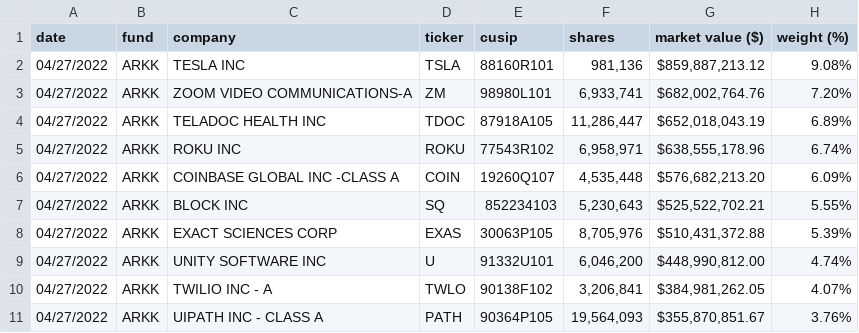
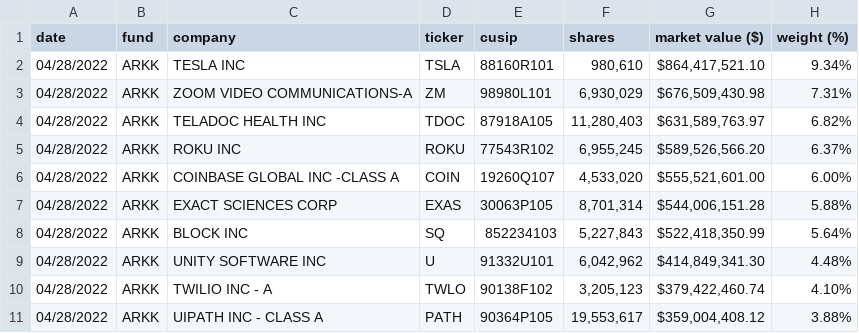
Before and after one commit to tsekityam/ark-funds-flat-data, a CSV file: ARK_INNOVATION_ETF_ARKK_HOLDINGS.csv, drawn as a sheet; only a part is shown; the diff covers the shown part only.

Commit message:
Flat: latest data (2022-04-29T00:19:44.329Z) {   "date": "2022-04-29T00:19:44.329Z",   "files": [     {       "name": "ARK_INNOVATION_ETF_ARKK_HOLDINGS.csv",       "deltaBytes": 2,       "source": "https://ark-funds.com/wp-content/uploads/funds-etf-csv/ARK_INNOVATION_ETF_ARKK_HOLDINGS.csv"     },     {       "name": "raw/ARK_INNOVATION_ETF_ARKK_HOLDINGS.csv",       "deltaBytes": 2,       "source": "https://ark-funds.com/wp-content/uploads/funds-etf-csv/ARK_INNOVATION_ETF_ARKK_HOLDINGS.csv"     },     {       "name": "ARK_TRANSPARENCY_ETF_CTRU_HOLDINGS.csv",       "deltaBytes": 0,       "source": "https://ark-funds.com/wp-content/uploads/funds-etf-csv/ARK_TRANSPARENCY_ETF_CTRU_HOLDINGS.csv"     },     {       "name": "raw/ARK_TRANSPARENCY_ETF_CTRU_HOLDINGS.csv",       "deltaBytes": 0,       "source": "https://ark-funds.com/wp-content/uploads/funds-etf-csv/ARK_TRANSPARENCY_ETF_CTRU_HOLDINGS.csv"     }   ] }

```diff
--- a/ARK_INNOVATION_ETF_ARKK_HOLDINGS.csv
+++ b/ARK_INNOVATION_ETF_ARKK_HOLDINGS.csv
@@ -1,11 +1,11 @@
 date,fund,company,ticker,cusip,shares,market value ($),weight (%)
-04/27/2022,ARKK,TESLA INC,TSLA,88160R101,"981,136","$859,887,213.12",9.08%
-04/27/2022,ARKK,ZOOM VIDEO COMMUNICATIONS-A,ZM,98980L101,"6,933,741","$682,002,764.76",7.20%
-04/27/2022,ARKK,TELADOC HEALTH INC,TDOC,87918A105,"11,286,447","$652,018,043.19",6.89%
-04/27/2022,ARKK,ROKU INC,ROKU,77543R102,"6,958,971","$638,555,178.96",6.74%
-04/27/2022,ARKK,COINBASE GLOBAL INC -CLASS A,COIN,19260Q107,"4,535,448","$576,682,213.20",6.09%
-04/27/2022,ARKK,BLOCK INC,SQ,852234103,"5,230,643","$525,522,702.21",5.55%
-04/27/2022,ARKK,EXACT SCIENCES CORP,EXAS,30063P105,"8,705,976","$510,431,372.88",5.39%
-04/27/2022,ARKK,UNITY SOFTWARE INC,U,91332U101,"6,046,200","$448,990,812.00",4.74%
-04/27/2022,ARKK,TWILIO INC - A,TWLO,90138F102,"3,206,841","$384,981,262.05",4.07%
-04/27/2022,ARKK,UIPATH INC - CLASS A,PATH,90364P105,"19,564,093","$355,870,851.67",3.76%
+04/28/2022,ARKK,TESLA INC,TSLA,88160R101,"980,610","$864,417,521.10",9.34%
+04/28/2022,ARKK,ZOOM VIDEO COMMUNICATIONS-A,ZM,98980L101,"6,930,029","$676,509,430.98",7.31%
+04/28/2022,ARKK,TELADOC HEALTH INC,TDOC,87918A105,"11,280,403","$631,589,763.97",6.82%
+04/28/2022,ARKK,ROKU INC,ROKU,77543R102,"6,955,245","$589,526,566.20",6.37%
+04/28/2022,ARKK,COINBASE GLOBAL INC -CLASS A,COIN,19260Q107,"4,533,020","$555,521,601.00",6.00%
+04/28/2022,ARKK,EXACT SCIENCES CORP,EXAS,30063P105,"8,701,314","$544,006,151.28",5.88%
+04/28/2022,ARKK,BLOCK INC,SQ,852234103,"5,227,843","$522,418,350.99",5.64%
+04/28/2022,ARKK,UNITY SOFTWARE INC,U,91332U101,"6,042,962","$414,849,341.30",4.48%
+04/28/2022,ARKK,TWILIO INC - A,TWLO,90138F102,"3,205,123","$379,422,460.74",4.10%
+04/28/2022,ARKK,UIPATH INC - CLASS A,PATH,90364P105,"19,553,617","$359,004,408.12",3.88%
```
Also changed, not shown: 3 added rows, 3 removed rows and 89 edited cells elsewhere in this file, ARK_TRANSPARENCY_ETF_CTRU_HOLDINGS.csv, raw/ARK_INNOVATION_ETF_ARKK_HOLDINGS.csv, 1 other file.
